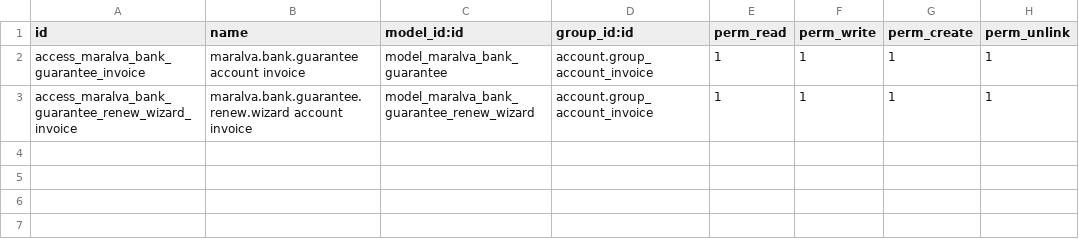
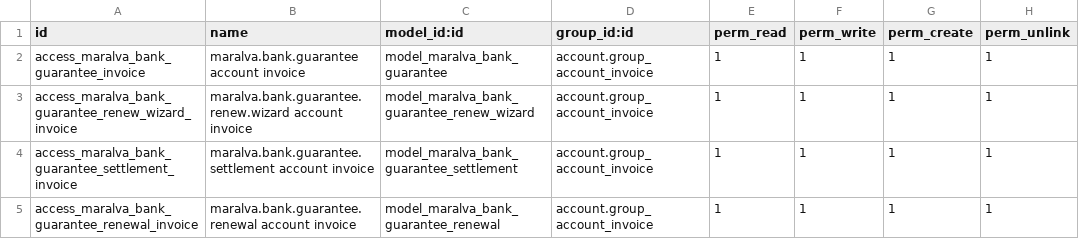
Before and after one commit to MaralvaEU/maralva-custom, a CSV file: maralva_bank_guarantees/security/ir.model.access.csv, drawn as a sheet.

Commit message:
feat(maralva_bank_guarantees): contabilización de comisiones, previsión de liquidaciones y tabla de renovaciones
- Sustituye account_treasury_id por treasury_journal_id (solo diarios de
  tipo banco); los asientos se contabilizan contra la cuenta por defecto
  del diario.
- Al confirmar: contabiliza la comisión de apertura (con mínimo) y genera
  la previsión de liquidaciones periódicas (maralva.bank.guarantee.settlement),
  editable, con botón de contabilización individual y referencia distinta
  a la de apertura.
- Avales indefinidos: horizonte de previsión de 1 año, extendido por cron;
  cron adicional para contabilización automática opcional
  (auto_post_settlements).
- El wizard de renovación pregunta si lleva comisión de apertura propia
  (la contabiliza y actualiza los campos del aval), cancela liquidaciones
  pendientes y regenera la previsión para el nuevo periodo.
- Cada renovación queda registrada en tabla (maralva.bank.guarantee.renewal),
  no solo en el chatter.

Validado end-to-end vía odoo-bin shell.

```diff
--- a/maralva_bank_guarantees/security/ir.model.access.csv
+++ b/maralva_bank_guarantees/security/ir.model.access.csv
@@ -3 +3,3 @@ access_maralva_bank_guarantee_invoice,maralva.bank.guarantee account invoice,mod
 access_maralva_bank_guarantee_renew_wizard_invoice,maralva.bank.guarantee.renew.wizard account invoice,model_maralva_bank_guarantee_renew_wizard,account.group_account_invoice,1,1,1,1
+access_maralva_bank_guarantee_settlement_invoice,maralva.bank.guarantee.settlement account invoice,model_maralva_bank_guarantee_settlement,account.group_account_invoice,1,1,1,1
+access_maralva_bank_guarantee_renewal_invoice,maralva.bank.guarantee.renewal account invoice,model_maralva_bank_guarantee_renewal,account.group_account_invoice,1,1,1,1
```
Also changed, not shown: 10 other files.
